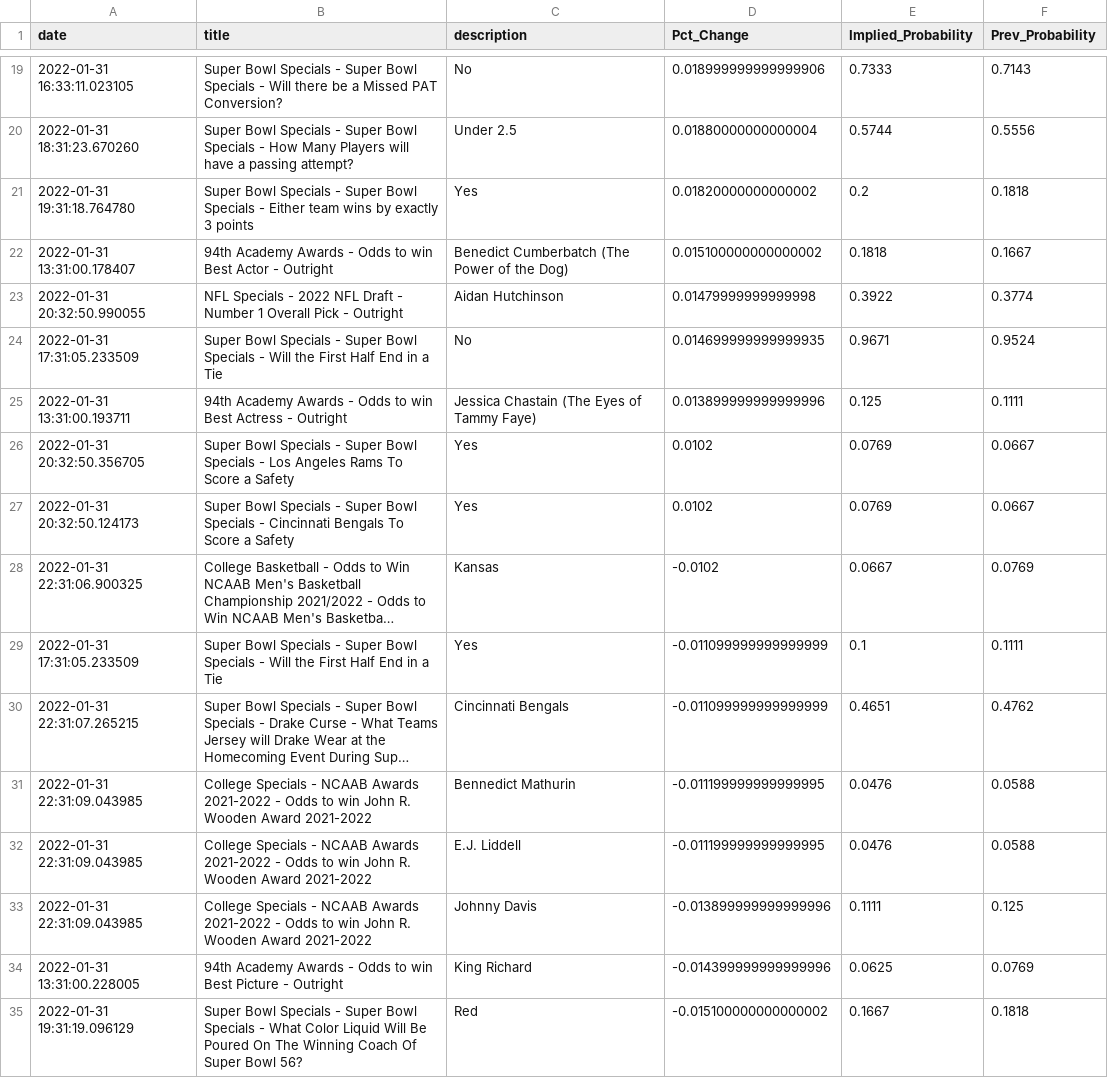
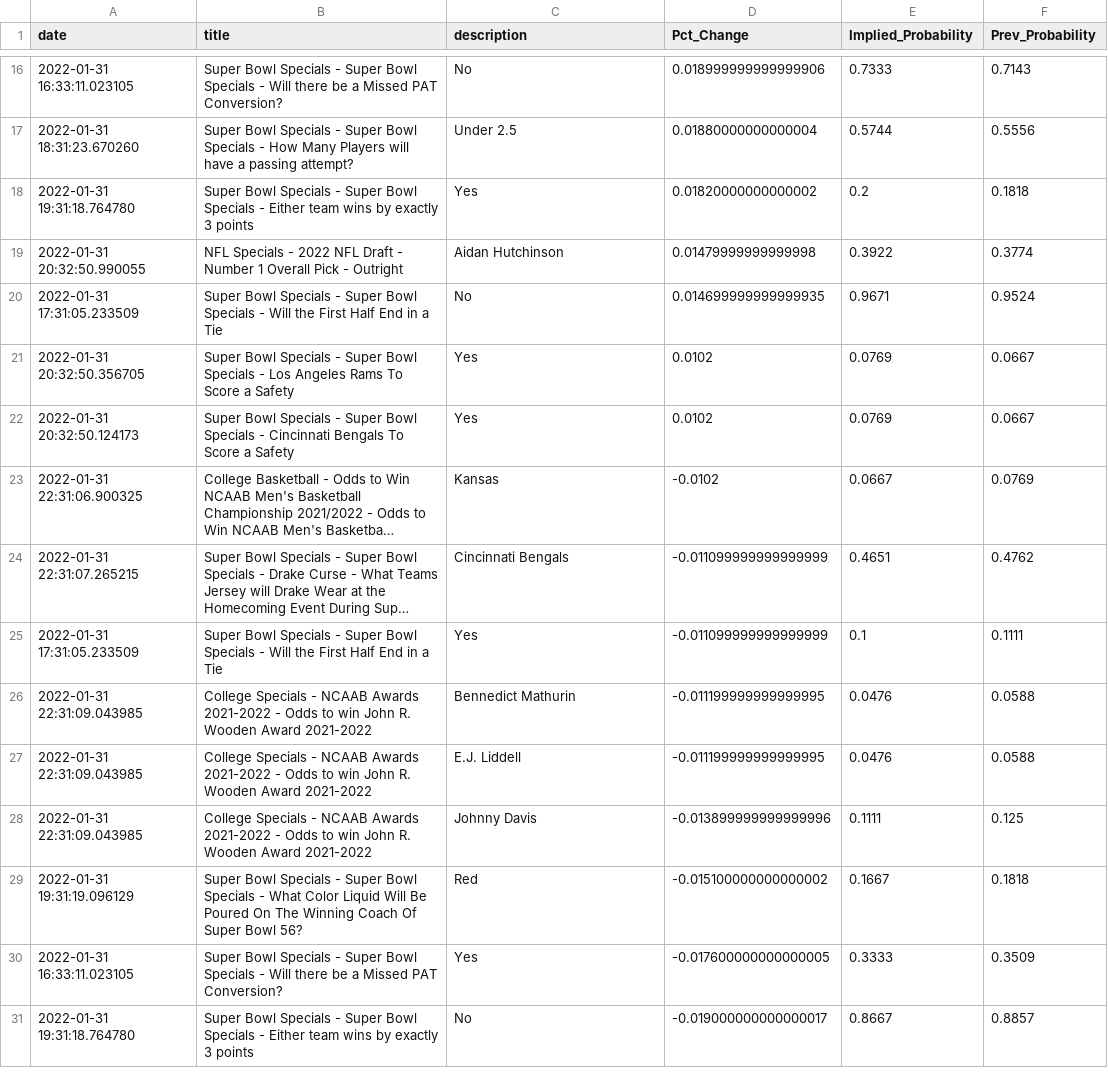
Before and after one commit to aaroncolesmith/bovada, a CSV file: bovada_scatter.csv, drawn as a sheet; only a part is shown, gaps mark what is left out; the shorter side is filled out with more unchanged rows; long unchanged cells end in …; removed rows and columns are numbered as before the commit, all else as after; the diff covers the shown part only; the diff names each change by its address in the sheet, - before the commit and + after, or states it on an @@ line.

Commit message:
colab_commit

```diff
--- a/bovada_scatter.csv
+++ b/bovada_scatter.csv
-row 22: 2022-01-31 13:31:00.178407 | 94th Academy Awards - Odds to win Best Actor - Outright | Benedict Cumberbatch (The Power of the Dog) | 0.015100000000000002 | 0.1818 | 0.1667
-row 25: 2022-01-31 13:31:00.193711 | 94th Academy Awards - Odds to win Best Actress - Outright | Jessica Chastain (The Eyes of Tammy Faye) | 0.013899999999999996 | 0.125 | 0.1111
@@ row 30 moved to row 24: 2022-01-31 22:31:07.265215 @@
-row 34: 2022-01-31 13:31:00.228005 | 94th Academy Awards - Odds to win Best Picture - Outright | King Richard | -0.014399999999999996 | 0.0625 | 0.0769
```
Also changed, not shown: 2 added rows, 10 removed rows and 1 moved row elsewhere in this file.
